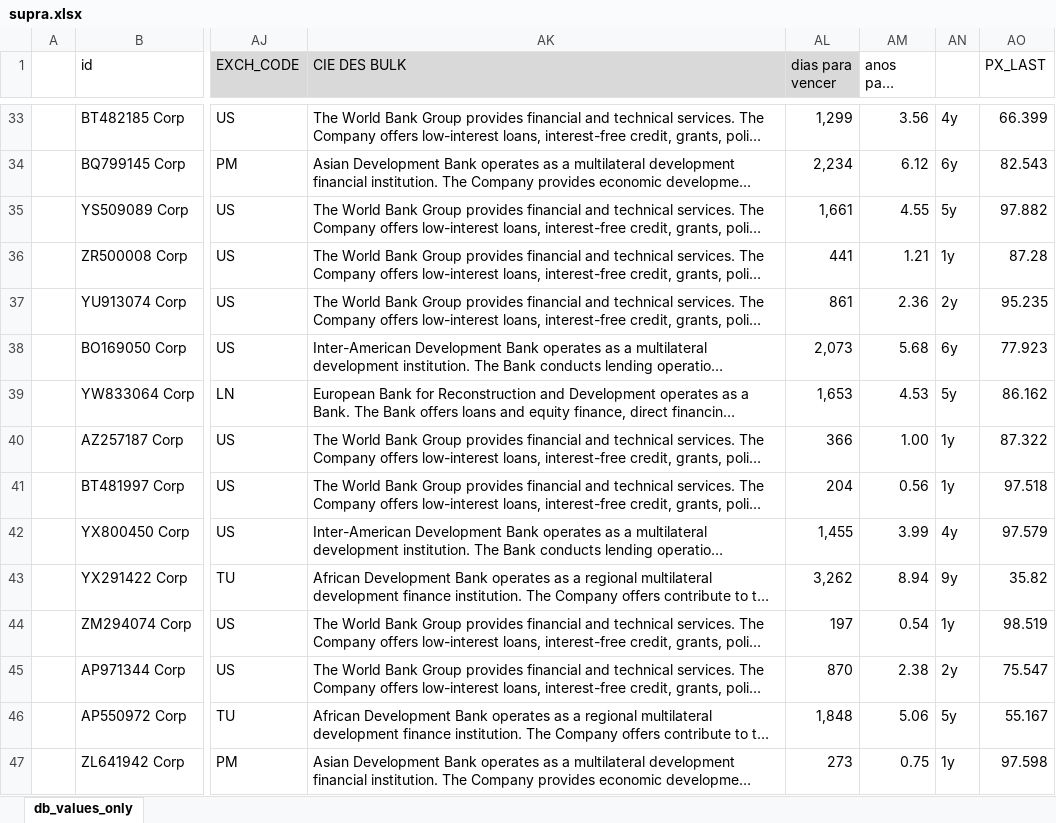
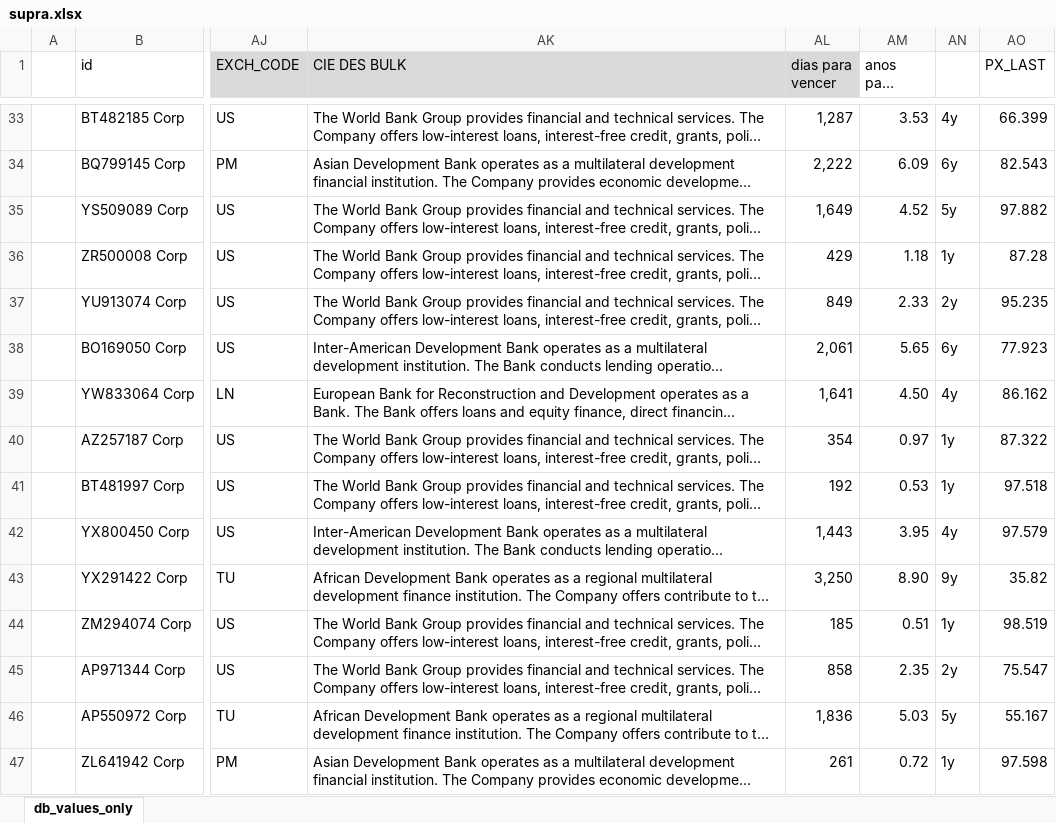
Before and after one commit to thiagossiqueira/econ_research_archive, an Excel workbook: datos_y_modelos/Domestic/supra.xlsx, sheet db_values_only, drawn as a sheet; only a part is shown, gaps mark what is left out; long unchanged cells end in …; values as stored, in another font and other column widths than the file's, no borders; the diff covers the shown part only; the diff names each change by its address in the sheet, - before the commit and + after, or states it on an @@ line.

```diff
--- a/datos_y_modelos/Domestic/supra.xlsx (sheet db_values_only)
+++ b/datos_y_modelos/Domestic/supra.xlsx (sheet db_values_only)
-AL33 (dias para vencer): 1,299
+AL33 (dias para vencer): 1,287
-AM33 (anos para vencer): 3.56
+AM33 (anos para vencer): 3.53
-AL34 (dias para vencer): 2,234
+AL34 (dias para vencer): 2,222
-AM34 (anos para vencer): 6.12
+AM34 (anos para vencer): 6.09
-AL35 (dias para vencer): 1,661
+AL35 (dias para vencer): 1,649
-AM35 (anos para vencer): 4.55
+AM35 (anos para vencer): 4.52
-AL36 (dias para vencer): 441
+AL36 (dias para vencer): 429
-AM36 (anos para vencer): 1.21
+AM36 (anos para vencer): 1.18
-AL37 (dias para vencer): 861
+AL37 (dias para vencer): 849
-AM37 (anos para vencer): 2.36
+AM37 (anos para vencer): 2.33
-AL38 (dias para vencer): 2,073
+AL38 (dias para vencer): 2,061
-AM38 (anos para vencer): 5.68
+AM38 (anos para vencer): 5.65
-AL39 (dias para vencer): 1,653
+AL39 (dias para vencer): 1,641
-AM39 (anos para vencer): 4.53
+AM39 (anos para vencer): 4.50
-AN39: 5y
+AN39: 4y
-AL40 (dias para vencer): 366
+AL40 (dias para vencer): 354
-AM40 (anos para vencer): 1.00
+AM40 (anos para vencer): 0.97
-AL41 (dias para vencer): 204
+AL41 (dias para vencer): 192
-AM41 (anos para vencer): 0.56
+AM41 (anos para vencer): 0.53
-AL42 (dias para vencer): 1,455
+AL42 (dias para vencer): 1,443
-AM42 (anos para vencer): 3.99
+AM42 (anos para vencer): 3.95
-AL43 (dias para vencer): 3,262
+AL43 (dias para vencer): 3,250
-AM43 (anos para vencer): 8.94
+AM43 (anos para vencer): 8.90
-AL44 (dias para vencer): 197
+AL44 (dias para vencer): 185
-AM44 (anos para vencer): 0.54
+AM44 (anos para vencer): 0.51
-AL45 (dias para vencer): 870
+AL45 (dias para vencer): 858
-AM45 (anos para vencer): 2.38
+AM45 (anos para vencer): 2.35
-AL46 (dias para vencer): 1,848
+AL46 (dias para vencer): 1,836
-AM46 (anos para vencer): 5.06
+AM46 (anos para vencer): 5.03
-AL47 (dias para vencer): 273
+AL47 (dias para vencer): 261
-AM47 (anos para vencer): 0.75
+AM47 (anos para vencer): 0.72
```
Also changed, not shown: 97 edited cells elsewhere in this sheet, datos_y_modelos/db/supranational_bonds/hp.xlsx, datos_y_modelos/db/supranational_bonds/ya.xlsx, 5 other files.
